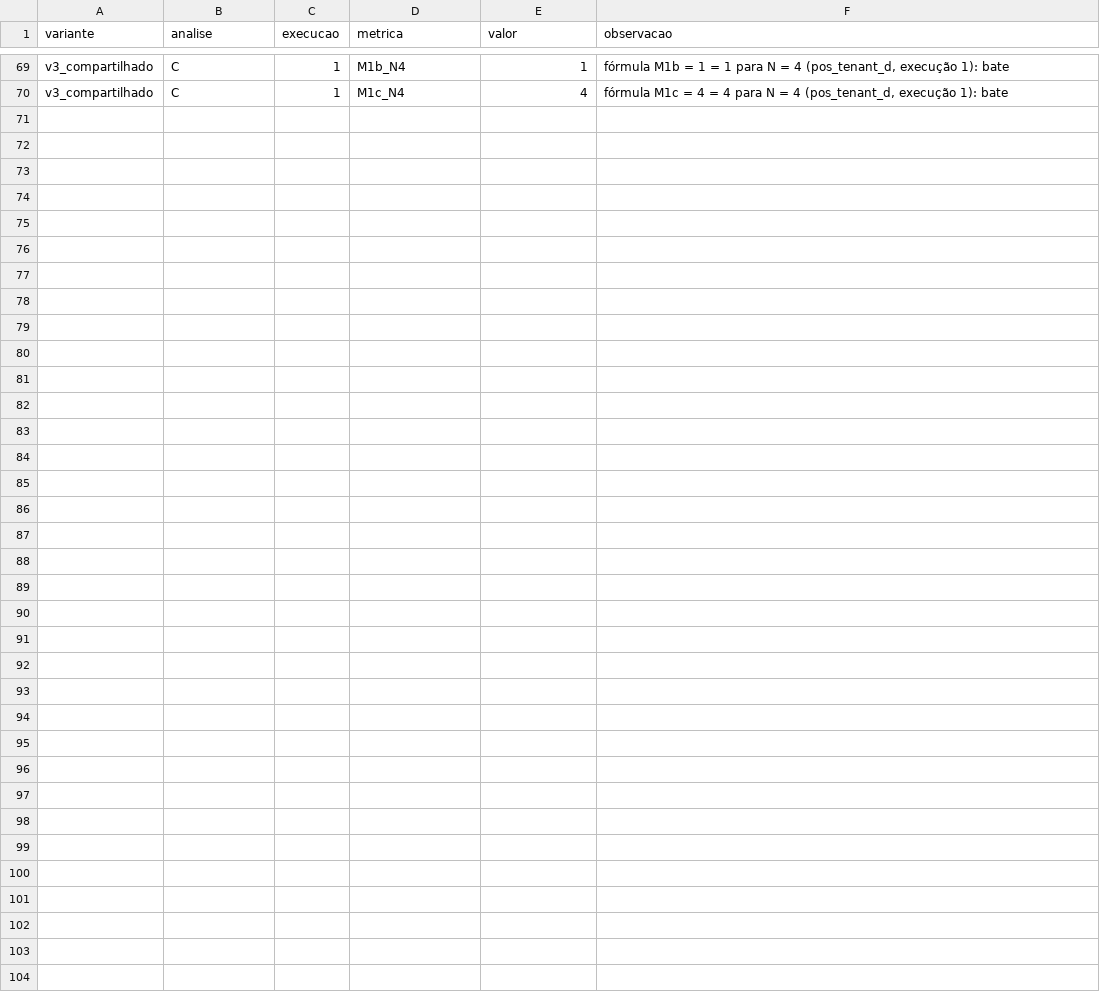
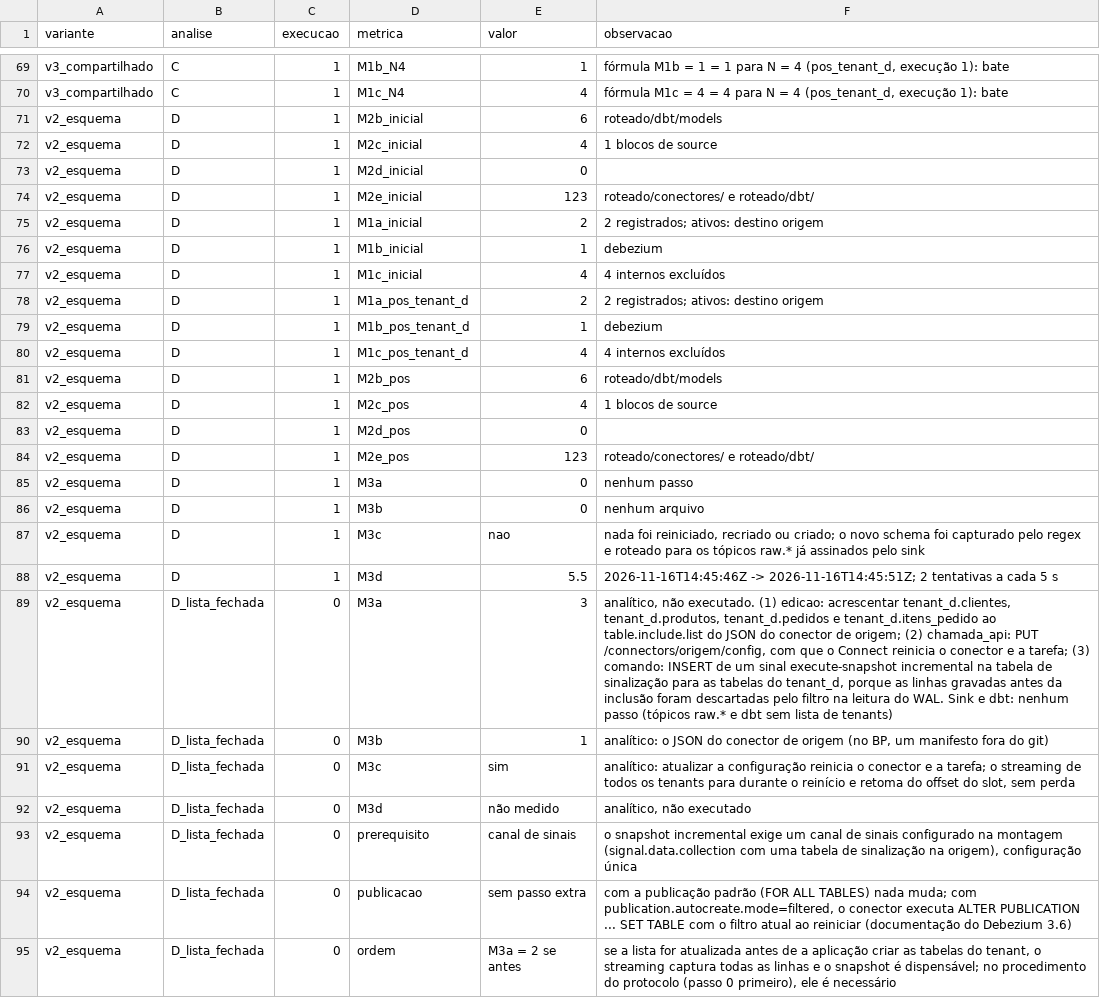
Before and after one commit to WillxBernardo/prototipo-multitenant, a CSV file: medicoes/complementar.csv, drawn as a sheet; only a part is shown, gaps mark what is left out.

Commit message:
Análise D (complementar): resultados da v2 com roteamento e registro analítico da lista fechada

```diff
--- a/medicoes/complementar.csv
+++ b/medicoes/complementar.csv
@@ -70 +70,26 @@ v3_compartilhado,C,1,M1b_N4,1,"fórmula M1b = 1 = 1 para N = 4 (pos_tenant_d, ex
 v3_compartilhado,C,1,M1c_N4,4,"fórmula M1c = 4 = 4 para N = 4 (pos_tenant_d, execução 1): bate"
+v2_esquema,D,1,M2b_inicial,6,roteado/dbt/models
+v2_esquema,D,1,M2c_inicial,4,1 blocos de source
+v2_esquema,D,1,M2d_inicial,0,
+v2_esquema,D,1,M2e_inicial,123,roteado/conectores/ e roteado/dbt/
+v2_esquema,D,1,M1a_inicial,2,2 registrados; ativos: destino origem
+v2_esquema,D,1,M1b_inicial,1,debezium
+v2_esquema,D,1,M1c_inicial,4,4 internos excluídos
+v2_esquema,D,1,M1a_pos_tenant_d,2,2 registrados; ativos: destino origem
+v2_esquema,D,1,M1b_pos_tenant_d,1,debezium
+v2_esquema,D,1,M1c_pos_tenant_d,4,4 internos excluídos
+v2_esquema,D,1,M2b_pos,6,roteado/dbt/models
+v2_esquema,D,1,M2c_pos,4,1 blocos de source
+v2_esquema,D,1,M2d_pos,0,
+v2_esquema,D,1,M2e_pos,123,roteado/conectores/ e roteado/dbt/
+v2_esquema,D,1,M3a,0,nenhum passo
+v2_esquema,D,1,M3b,0,nenhum arquivo
+v2_esquema,D,1,M3c,nao,"nada foi reiniciado, recriado ou criado; o novo schema foi capturado pelo regex e roteado para os tópicos raw.* já assinados pelo sink"
+v2_esquema,D,1,M3d,5.5,2026-11-16T14:45:46Z -> 2026-11-16T14:45:51Z; 2 tentativas a cada 5 s
+v2_esquema,D_lista_fechada,0,M3a,3,"analítico, não executado. (1) edicao: acrescentar tenant_d.clientes, tenant_d.produtos, tenant_d.pedidos e tenant_d.itens_pedido ao table.include.list do JSON do conector de origem; (2) chamada_api: PUT /connectors/origem/config, com que o Connect reinicia o conector e a tarefa; (3) comando: INSERT de um sinal execute-snapshot incremental na tabela de sinalização para as tabelas do tenant_d, porque as linhas gravadas antes da inclusão foram descartadas pelo filtro na leitura do WAL. Sink e dbt: nenhum passo (tópicos raw.* e dbt sem lista de tenants)"
+v2_esquema,D_lista_fechada,0,M3b,1,"analítico: o JSON do conector de origem (no BP, um manifesto fora do git)"
+v2_esquema,D_lista_fechada,0,M3c,sim,"analítico: atualizar a configuração reinicia o conector e a tarefa; o streaming de todos os tenants para durante o reinício e retoma do offset do slot, sem perda"
+v2_esquema,D_lista_fechada,0,M3d,não medido,"analítico, não executado"
+v2_esquema,D_lista_fechada,0,prerequisito,canal de sinais,"o snapshot incremental exige um canal de sinais configurado na montagem (signal.data.collection com uma tabela de sinalização na origem), configuração única"
+v2_esquema,D_lista_fechada,0,publicacao,sem passo extra,"com a publicação padrão (FOR ALL TABLES) nada muda; com publication.autocreate.mode=filtered, o conector executa ALTER PUBLICATION ... SET TABLE com o filtro atual ao reiniciar (documentação do Debezium 3.6)"
+v2_esquema,D_lista_fechada,0,ordem,M3a = 2 se antes,"se a lista for atualizada antes de a aplicação criar as tabelas do tenant, o streaming captura todas as linhas e o snapshot é dispensável; no procedimento do protocolo (passo 0 primeiro), ele é necessário"
```
Also changed, not shown: medicoes/brutos/complementar/diario.csv, 15 other files.
